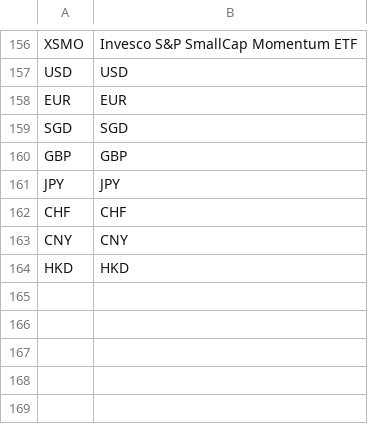
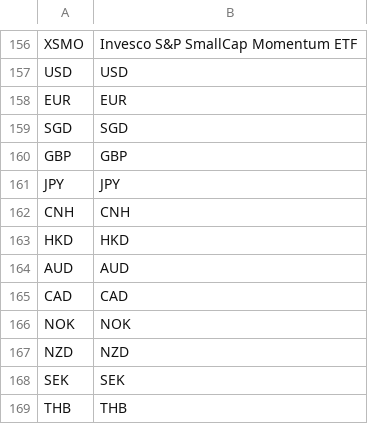
Before and after one commit to solerem/ETFs, a CSV file: data_dir/full_names.csv, drawn as a sheet; only a part is shown, gaps mark what is left out.

```diff
--- a/data_dir/full_names.csv
+++ b/data_dir/full_names.csv
@@ -161,4 +161,9 @@ GBP,GBP
 JPY,JPY
-CHF,CHF
-CNY,CNY
+CNH,CNH
 HKD,HKD
+AUD,AUD
+CAD,CAD
+NOK,NOK
+NZD,NZD
+SEK,SEK
+THB,THB
```
Also changed, not shown: data_dir/exposure.csv, data_dir/nav.csv, 5 other files.
